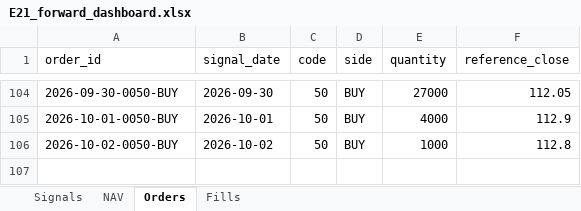
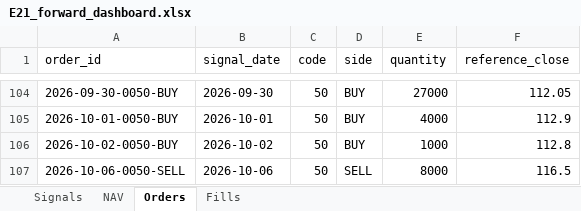
Before and after one commit to megasoma12002/v412d-data-bridge, an Excel workbook: forward/e21/E21_forward_dashboard.xlsx, sheet Orders, drawn as a sheet; only a part is shown, gaps mark what is left out; values as stored, in another font and other column widths than the file's, no borders; the diff names each change by its address in the sheet, - before the commit and + after, or states it on an @@ line.

```diff
--- a/forward/e21/E21_forward_dashboard.xlsx (sheet Orders)
+++ b/forward/e21/E21_forward_dashboard.xlsx (sheet Orders)
+row 107: 2026-10-06-0050-SELL | 2026-10-06 | 50 | SELL | 8000 | 116.5
```
Also changed, not shown: sheet Signals, sheet NAV, sheet Fills, 56 other files.
